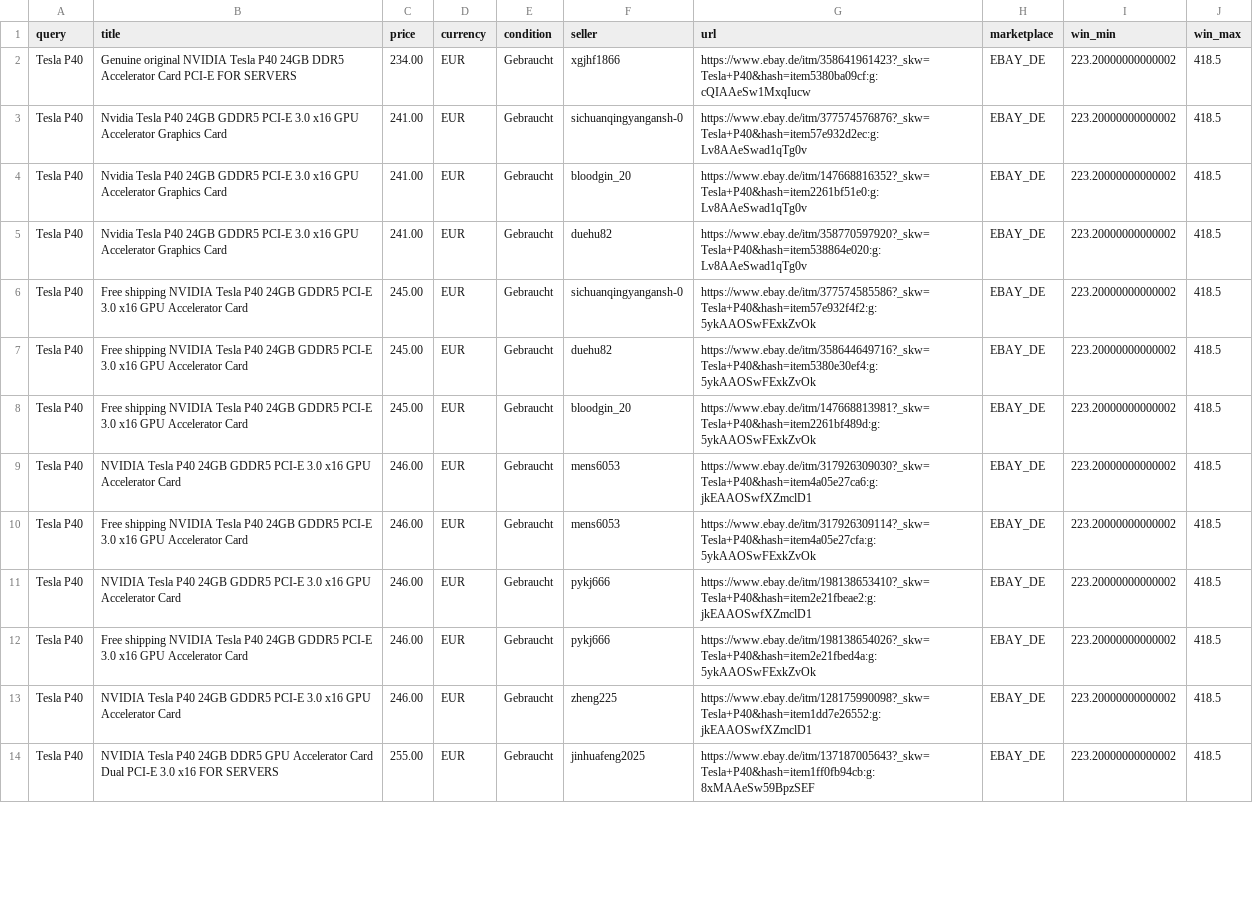
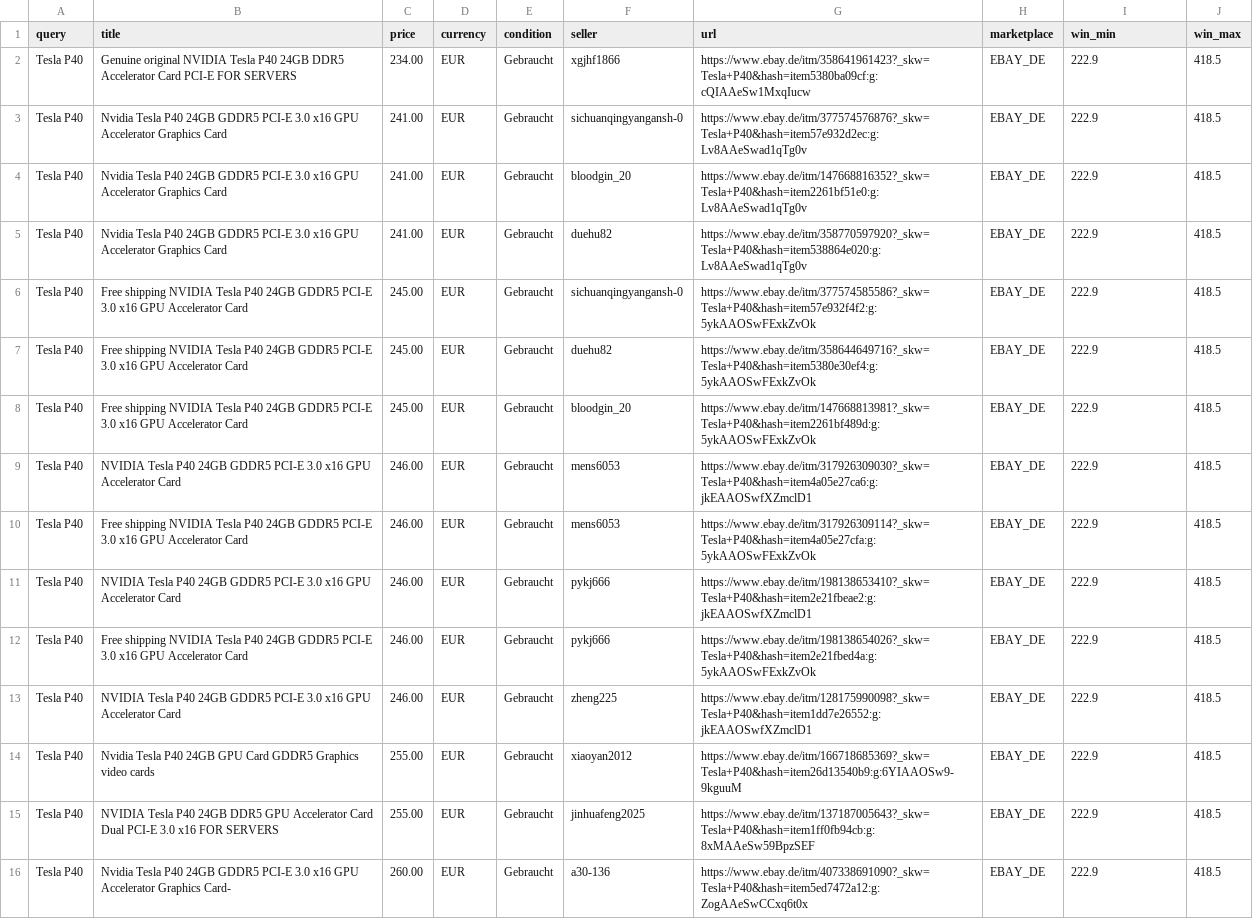
Before and after one commit to aicologne/aic-hardware-deals, a CSV file: site/data/deals/Tesla-P40.csv, drawn as a sheet; only a part is shown; addresses are those after the commit; the diff covers the shown part only; the diff names each change by its address in the sheet, - before the commit and + after, or states it on an @@ line.

```diff
--- a/site/data/deals/Tesla-P40.csv
+++ b/site/data/deals/Tesla-P40.csv
-I2:I13 (win_min): 223.20000000000002
+I2:I13 (win_min): 222.9
+row 14: Tesla P40 | Nvidia Tesla P40 24GB GPU Card GDDR5 Graphics video cards | 255.00 | EUR | Gebraucht | xiaoyan2012 | https://www.ebay.de/itm/166718685369?_skw=Tesla+P40&hash=item26d13540b9:g:6YIAAOSw9-9kguuM | EBAY_DE | 222.9 | 418.5
-I15 (win_min): 223.20000000000002
+I15 (win_min): 222.9
+row 16: Tesla P40 | Nvidia Tesla P40 24GB GDDR5 PCI-E 3.0 x16 GPU Accelerator Graphics Card- | 260.00 | EUR | Gebraucht | a30-136 | https://www.ebay.de/itm/407338691090?_skw=Tesla+P40&hash=item5ed7472a12:g:ZogAAeSwCCxq6t0x | EBAY_DE | 222.9 | 418.5
```
Also changed, not shown: 3 added rows, 5 removed rows and 32 edited cells elsewhere in this file, ebay_deals.csv, site/data/deals/RTX-5060.csv, 40 other files.
